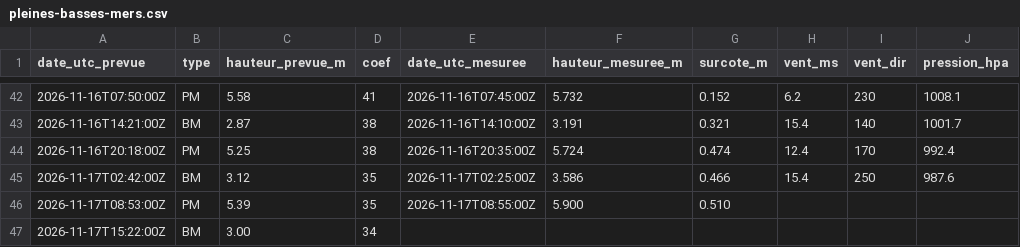
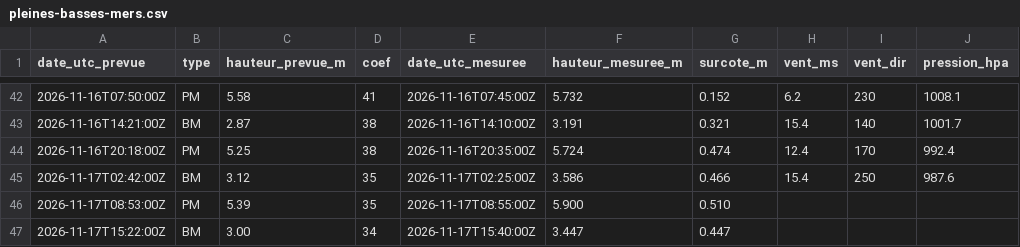
Before and after one commit to antreizh/hydraulne, a CSV file: data/maree-brest/pleines-basses-mers.csv, drawn as a sheet; only a part is shown, gaps mark what is left out; the diff names each change by its address in the sheet, - before the commit and + after, or states it on an @@ line.

```diff
--- a/data/maree-brest/pleines-basses-mers.csv
+++ b/data/maree-brest/pleines-basses-mers.csv
-E47 (date_utc_mesuree): (empty)
+E47 (date_utc_mesuree): 2026-11-17T15:40:00Z
-F47 (hauteur_mesuree_m): (empty)
+F47 (hauteur_mesuree_m): 3.447
-G47 (surcote_m): (empty)
+G47 (surcote_m): 0.447
```
Also changed, not shown: data/maree-brest/2026-11.csv, data/maree-guily-glaz/2026-11.csv, 3 other files.
